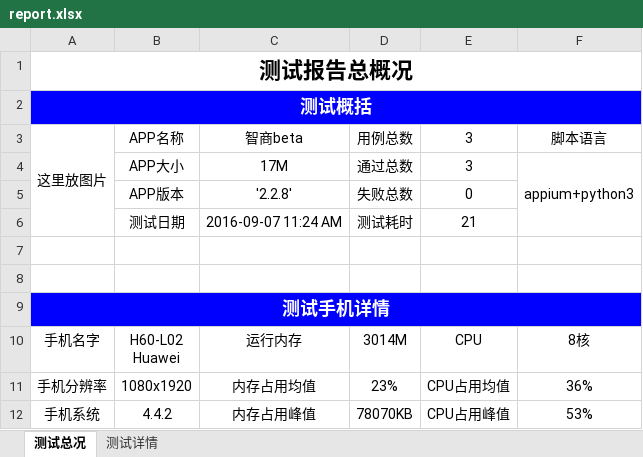
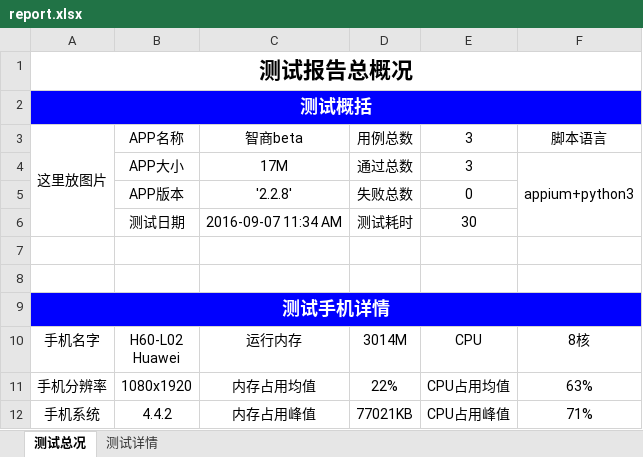
Before and after one commit to Louis-me/appiumn_auto, an Excel workbook: testRunner/report.xlsx, sheet 测试总况, drawn as a sheet; values as stored, in another font and other column widths than the file's, no borders; the diff names each change by its address in the sheet, - before the commit and + after, or states it on an @@ line.

```diff
--- a/testRunner/report.xlsx (sheet 测试总况)
+++ b/testRunner/report.xlsx (sheet 测试总况)
-C6: 2016-09-07 11:24 AM
+C6: 2016-09-07 11:34 AM
-E6: 21
+E6: 30
-D11: 23%
+D11: 22%
-F11: 36%
+F11: 63%
-D12: 78070KB
+D12: 77021KB
-F12: 53%
+F12: 71%
```
Also changed, not shown: 13 other files.
